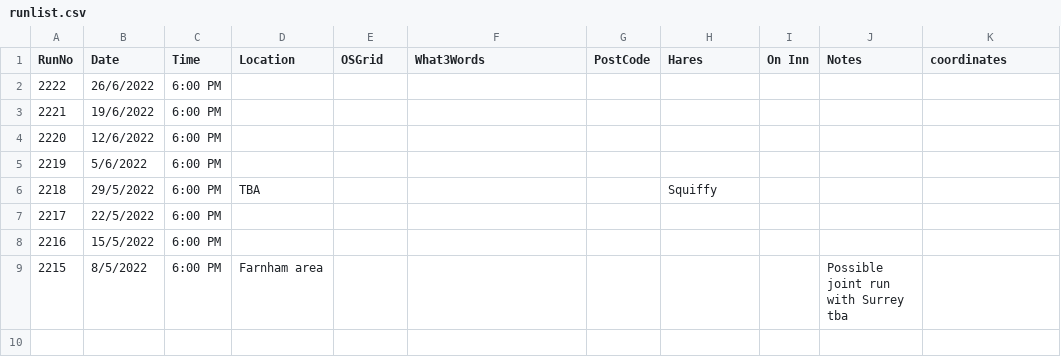
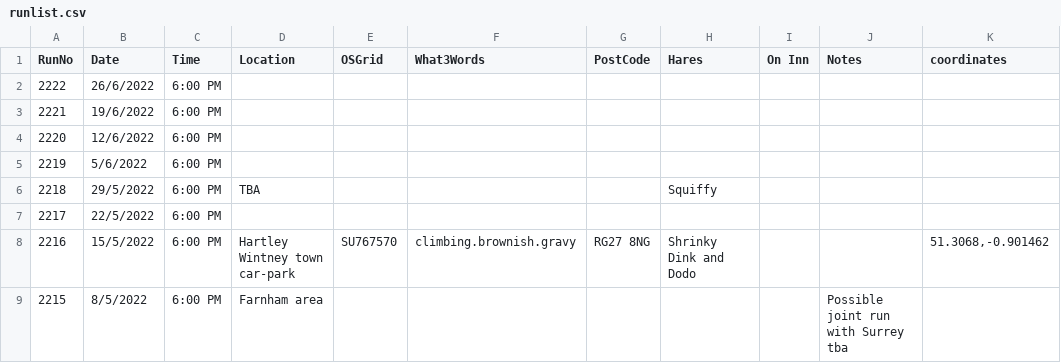
Before and after one commit to nh4hash/nh4hash.github.io, a CSV file: _data/runlist.csv, drawn as a sheet.

Commit message:
update run list

```diff
--- a/_data/runlist.csv
+++ b/_data/runlist.csv
@@ -7,3 +7,3 @@ RunNo,Date,Time,Location,OSGrid,What3Words,PostCode,Hares,On Inn,Notes,coordinat
 2217,22/5/2022,6:00 PM,,,,,,,,
-2216,15/5/2022,6:00 PM,,,,,,,,
+2216,15/5/2022,6:00 PM,Hartley Wintney town car-park,SU767570,climbing.brownish.gravy,RG27 8NG,Shrinky Dink and Dodo,,,"51.3068,-0.901462"
 2215,8/5/2022,6:00 PM,Farnham area,,,,,,Possible joint run with Surrey tba ,
```
Also changed, not shown: 1 other file.
